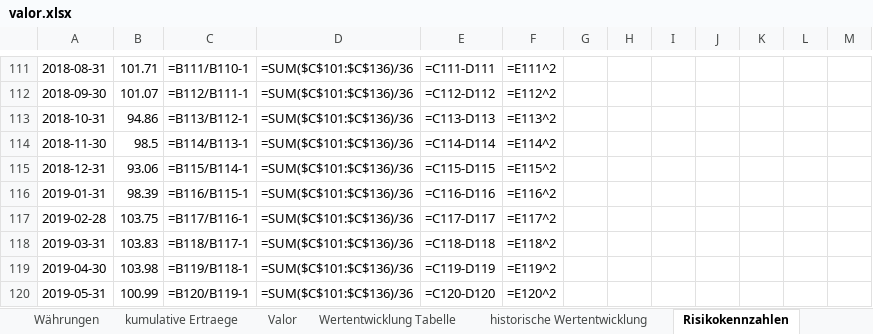
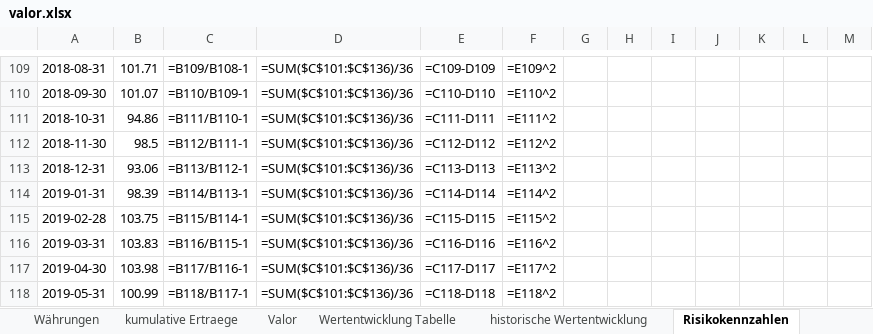
Before and after one commit to Noah-Vincenz/Python-Excel-Writer, an Excel workbook: valor.xlsx, sheet Risikokennzahlen, drawn as a sheet; only a part is shown, gaps mark what is left out; values as stored, in another font and other column widths than the file's, no borders; formulas without a stored value are shown as written; charts and pictures and conditional formats not drawn; addresses are those after the commit; the diff covers the shown part only; the diff names each change by its address in the sheet, - before the commit and + after, or states it on an @@ line.

```diff
--- a/valor.xlsx (sheet Risikokennzahlen)
+++ b/valor.xlsx (sheet Risikokennzahlen)
-C109: =B111/B110-1
+C109: =B109/B108-1
-E109: =C111-D111
+E109: =C109-D109
-F109: =E111^2
+F109: =E109^2
-C110: =B112/B111-1
+C110: =B110/B109-1
-E110: =C112-D112
+E110: =C110-D110
-F110: =E112^2
+F110: =E110^2
-C111: =B113/B112-1
+C111: =B111/B110-1
-E111: =C113-D113
+E111: =C111-D111
-F111: =E113^2
+F111: =E111^2
-C112: =B114/B113-1
+C112: =B112/B111-1
-E112: =C114-D114
+E112: =C112-D112
-F112: =E114^2
+F112: =E112^2
-C113: =B115/B114-1
+C113: =B113/B112-1
-E113: =C115-D115
+E113: =C113-D113
-F113: =E115^2
+F113: =E113^2
-C114: =B116/B115-1
+C114: =B114/B113-1
-E114: =C116-D116
+E114: =C114-D114
-F114: =E116^2
+F114: =E114^2
-C115: =B117/B116-1
+C115: =B115/B114-1
-E115: =C117-D117
+E115: =C115-D115
-F115: =E117^2
+F115: =E115^2
-C116: =B118/B117-1
+C116: =B116/B115-1
-E116: =C118-D118
+E116: =C116-D116
-F116: =E118^2
+F116: =E116^2
-C117: =B119/B118-1
+C117: =B117/B116-1
-E117: =C119-D119
+E117: =C117-D117
-F117: =E119^2
+F117: =E117^2
-C118: =B120/B119-1
+C118: =B118/B117-1
-E118: =C120-D120
+E118: =C118-D118
-F118: =E120^2
+F118: =E118^2
```
Also changed, not shown: 6 added rows, 6 removed rows and 216 edited cells elsewhere in this sheet, sheet Performance, sheet Einzeltitel, sheet kumulative Ertraege, sheet Portfolio Valor, sheet Valor, sheet Währungen, 3 more sheets, other sheet tabs, charts or pictures, 7 other files.
